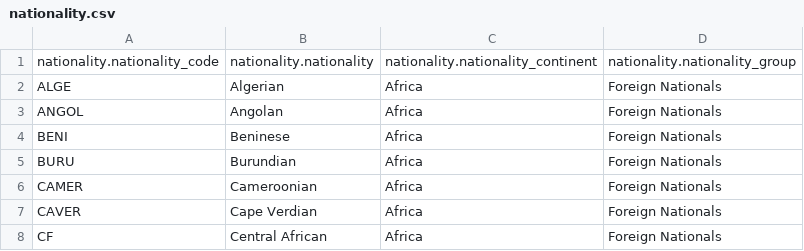
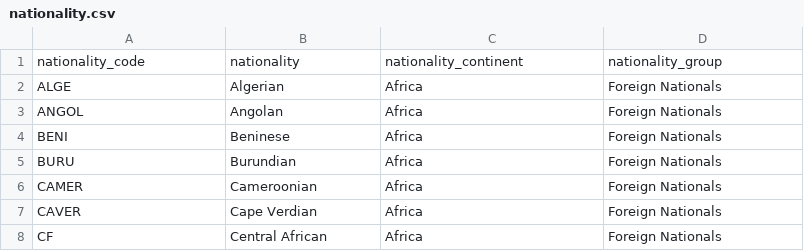
Before and after one commit to moj-analytical-services/harmonisation-reference, a CSV file: reference_files/nationality.csv, drawn as a sheet; only a part is shown; removed rows and columns are numbered as before the commit, all else as after; the diff names each change by its address in the sheet, - before the commit and + after, or states it on an @@ line.

```diff
--- a/reference_files/nationality.csv
+++ b/reference_files/nationality.csv
-row 1: nationality.nationality_code | nationality.nationality | nationality.nationality_continent | nationality.nationality_group
+row 1: nationality_code | nationality | nationality_continent | nationality_group
```
Also changed, not shown: reference_files/custody.csv, reference_files/ethnicity.csv, 3 other files.
